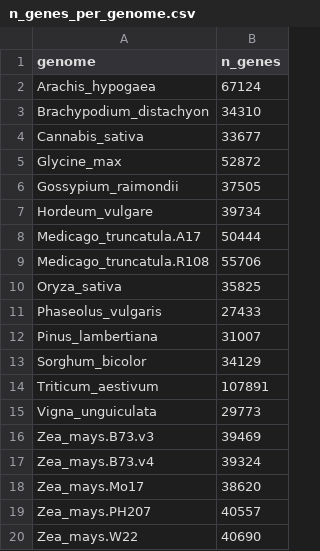
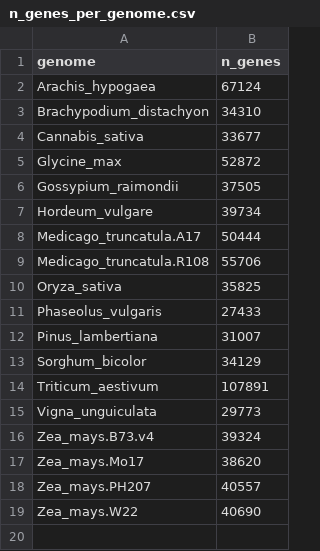
Before and after one commit to LeilaFattel/GOMAP-Paper-2019.1, a CSV file: data/n_genes_per_genome.csv, drawn as a sheet; the diff names each change by its address in the sheet, - before the commit and + after, or states it on an @@ line.

```diff
--- a/data/n_genes_per_genome.csv
+++ b/data/n_genes_per_genome.csv
-row 16: Zea_mays.B73.v3 | 39469
```
Also changed, not shown: 10 other files.
